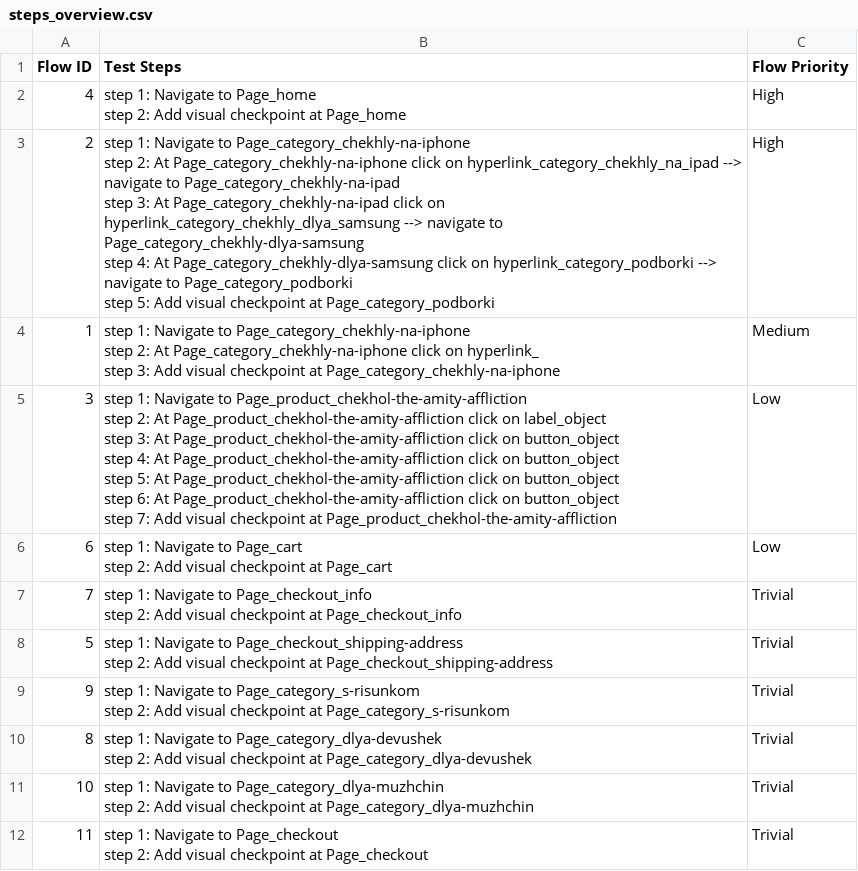
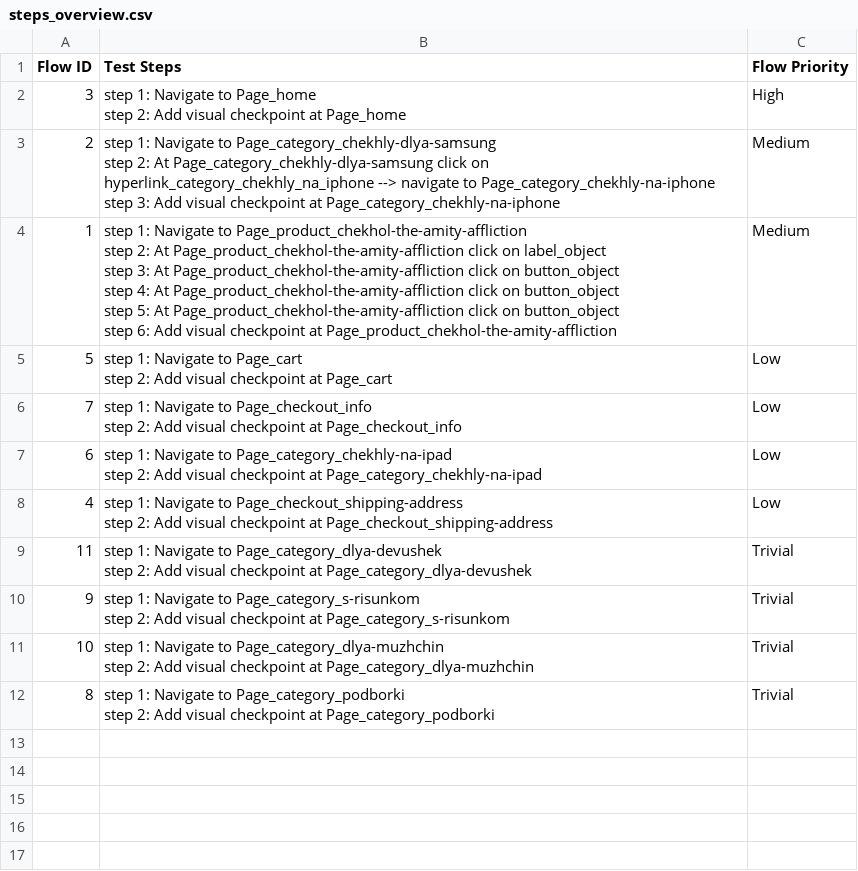
Before and after one commit to gapy-1992/boundless--shop, a CSV file: Test Steps/steps_overview.csv, drawn as a sheet.

```diff
--- a/Test Steps/steps_overview.csv
+++ b/Test Steps/steps_overview.csv
@@ -1,32 +1,28 @@
 Flow ID,Test Steps,Flow Priority
-4,"step 1: Navigate to Page_home
-step 2: Add visual checkpoint at Page_home",High
-2,"step 1: Navigate to Page_category_chekhly-na-iphone
-step 2: At Page_category_chekhly-na-iphone click on hyperlink_category_chekhly_na_ipad --> navigate to Page_category_chekhly-na-ipad
-step 3: At Page_category_chekhly-na-ipad click on hyperlink_category_chekhly_dlya_samsung --> navigate to Page_category_chekhly-dlya-samsung
-step 4: At Page_category_chekhly-dlya-samsung click on hyperlink_category_podborki --> navigate to Page_category_podborki
-step 5: Add visual checkpoint at Page_category_podborki",High
-1,"step 1: Navigate to Page_category_chekhly-na-iphone
-step 2: At Page_category_chekhly-na-iphone click on hyperlink_
-step 3: Add visual checkpoint at Page_category_chekhly-na-iphone",Medium
-3,"step 1: Navigate to Page_product_chekhol-the-amity-affliction
-step 2: At Page_product_chekhol-the-amity-affliction click on label_object
-step 3: At Page_product_chekhol-the-amity-affliction click on button_object
-step 4: At Page_product_chekhol-the-amity-affliction click on button_object
-step 5: At Page_product_chekhol-the-amity-affliction click on button_object
-step 6: At Page_product_chekhol-the-amity-affliction click on button_object
-step 7: Add visual checkpoint at Page_product_chekhol-the-amity-affliction",Low
-6,"step 1: Navigate to Page_cart
-step 2: Add visual checkpoint at Page_cart",Low
-7,"step 1: Navigate to Page_checkout_info
-step 2: Add visual checkpoint at Page_checkout_info",Trivial
-5,"step 1: Navigate to Page_checkout_shipping-address
-step 2: Add visual checkpoint at Page_checkout_shipping-address",Trivial
+3,"step 1: Navigate to Page_home
+step 2: Add visual checkpoint at Page_home",High
+2,"step 1: Navigate to Page_category_chekhly-dlya-samsung
+step 2: At Page_category_chekhly-dlya-samsung click on hyperlink_category_chekhly_na_iphone --> navigate to Page_category_chekhly-na-iphone
+step 3: Add visual checkpoint at Page_category_chekhly-na-iphone",Medium
+1,"step 1: Navigate to Page_product_chekhol-the-amity-affliction
+step 2: At Page_product_chekhol-the-amity-affliction click on label_object
+step 3: At Page_product_chekhol-the-amity-affliction click on button_object
+step 4: At Page_product_chekhol-the-amity-affliction click on button_object
+step 5: At Page_product_chekhol-the-amity-affliction click on button_object
+step 6: Add visual checkpoint at Page_product_chekhol-the-amity-affliction",Medium
+5,"step 1: Navigate to Page_cart
+step 2: Add visual checkpoint at Page_cart",Low
+7,"step 1: Navigate to Page_checkout_info
+step 2: Add visual checkpoint at Page_checkout_info",Low
+6,"step 1: Navigate to Page_category_chekhly-na-ipad
+step 2: Add visual checkpoint at Page_category_chekhly-na-ipad",Low
+4,"step 1: Navigate to Page_checkout_shipping-address
+step 2: Add visual checkpoint at Page_checkout_shipping-address",Low
+11,"step 1: Navigate to Page_category_dlya-devushek
+step 2: Add visual checkpoint at Page_category_dlya-devushek",Trivial
 9,"step 1: Navigate to Page_category_s-risunkom
 step 2: Add visual checkpoint at Page_category_s-risunkom",Trivial
-8,"step 1: Navigate to Page_category_dlya-devushek
-step 2: Add visual checkpoint at Page_category_dlya-devushek",Trivial
 10,"step 1: Navigate to Page_category_dlya-muzhchin
 step 2: Add visual checkpoint at Page_category_dlya-muzhchin",Trivial
-11,"step 1: Navigate to Page_checkout
-step 2: Add visual checkpoint at Page_checkout",Trivial
+8,"step 1: Navigate to Page_category_podborki
+step 2: Add visual checkpoint at Page_category_podborki",Trivial
```
Also changed, not shown: 39 other files.
